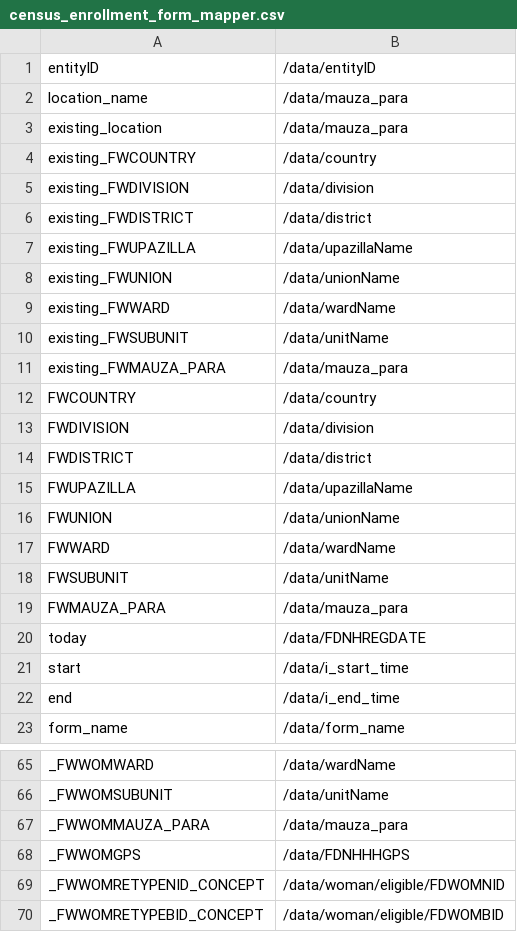
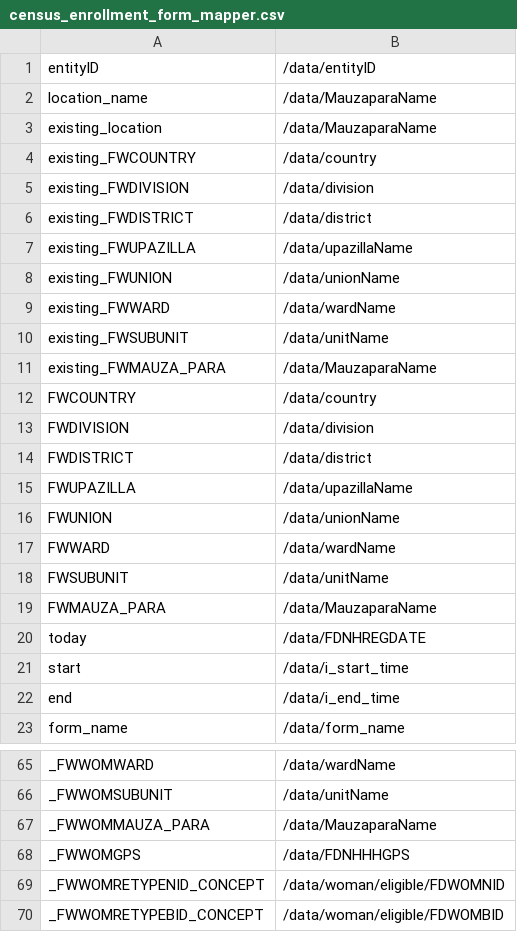
Before and after one commit to sohelsarder/opensrpadapter, a CSV file: src/main/resources/forms/census_enrollment_form_mapper.csv, drawn as a sheet; only a part is shown, gaps mark what is left out.

```diff
--- a/src/main/resources/forms/census_enrollment_form_mapper.csv
+++ b/src/main/resources/forms/census_enrollment_form_mapper.csv
@@ -1,4 +1,4 @@
 entityID,/data/entityID
-location_name,/data/mauza_para
-existing_location,/data/mauza_para
+location_name,/data/MauzaparaName
+existing_location,/data/MauzaparaName
 existing_FWCOUNTRY,/data/country
@@ -10,3 +10,3 @@ existing_FWWARD,/data/wardName
 existing_FWSUBUNIT,/data/unitName
-existing_FWMAUZA_PARA,/data/mauza_para
+existing_FWMAUZA_PARA,/data/MauzaparaName
 FWCOUNTRY,/data/country
@@ -18,3 +18,3 @@ FWWARD,/data/wardName
 FWSUBUNIT,/data/unitName
-FWMAUZA_PARA,/data/mauza_para
+FWMAUZA_PARA,/data/MauzaparaName
 today,/data/FDNHREGDATE
@@ -66,3 +66,3 @@ _FWWOMWARD,/data/wardName
 _FWWOMSUBUNIT,/data/unitName
-_FWWOMMAUZA_PARA,/data/mauza_para
+_FWWOMMAUZA_PARA,/data/MauzaparaName
 _FWWOMGPS,/data/FDNHHHGPS
```
Also changed, not shown: src/main/resources/forms/birthnotificationpregnancystatusfollowup_mapper.csv, src/main/resources/forms/new_household_registration_mapper.csv, 5 other files.
